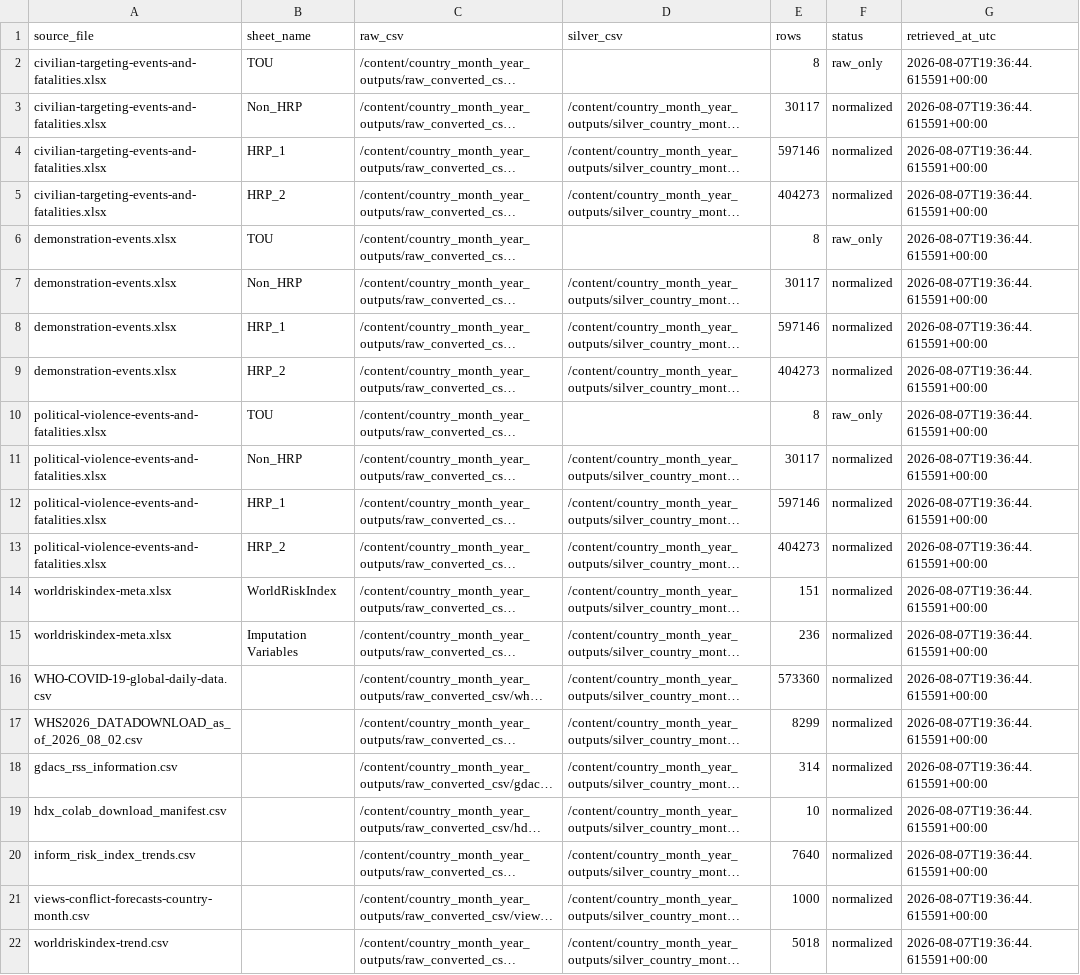
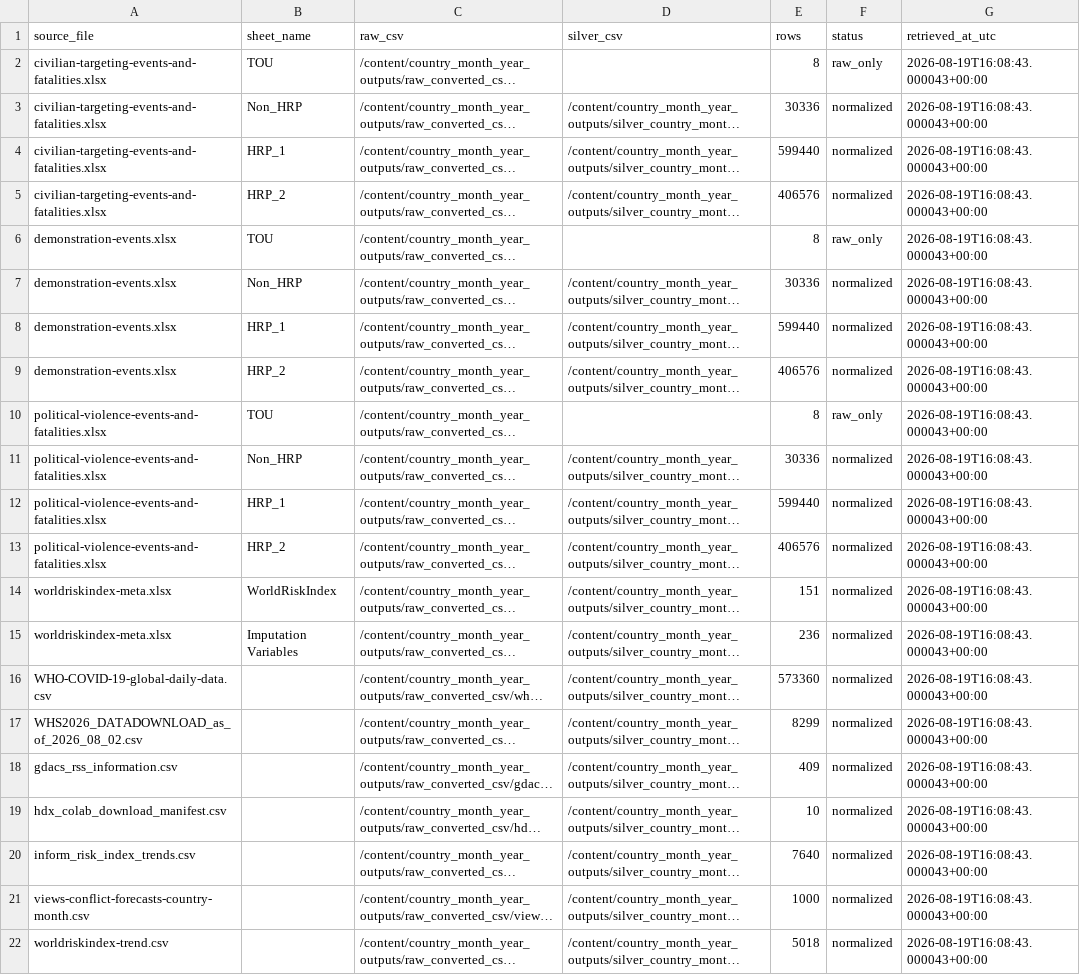
Before and after one commit to Arobnett/HDX-sources-and-more-API-connection, a CSV file: country_month_year_outputs/conversion_manifest.csv, drawn as a sheet; long unchanged cells end in …; the diff names each change by its address in the sheet, - before the commit and + after, or states it on an @@ line.

Commit message:
Refresh country-month-year outputs with Git LFS

```diff
--- a/country_month_year_outputs/conversion_manifest.csv
+++ b/country_month_year_outputs/conversion_manifest.csv
-G2:G22 (retrieved_at_utc): 2026-08-07T19:36:44.615591+00:00
+G2:G22 (retrieved_at_utc): 2026-08-19T16:08:43.000043+00:00
-E3 (rows): 30117
+E3 (rows): 30336
-E4 (rows): 597146
+E4 (rows): 599440
-E5 (rows): 404273
+E5 (rows): 406576
-E7 (rows): 30117
+E7 (rows): 30336
-E8 (rows): 597146
+E8 (rows): 599440
-E9 (rows): 404273
+E9 (rows): 406576
-E11 (rows): 30117
+E11 (rows): 30336
-E12 (rows): 597146
+E12 (rows): 599440
-E13 (rows): 404273
+E13 (rows): 406576
-E18 (rows): 314
+E18 (rows): 409
```
Also changed, not shown: 6 other files.
